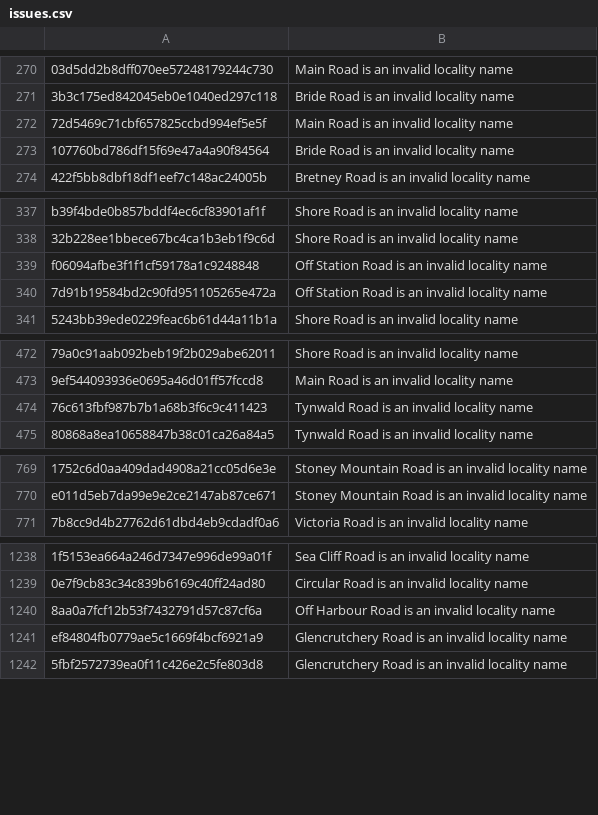
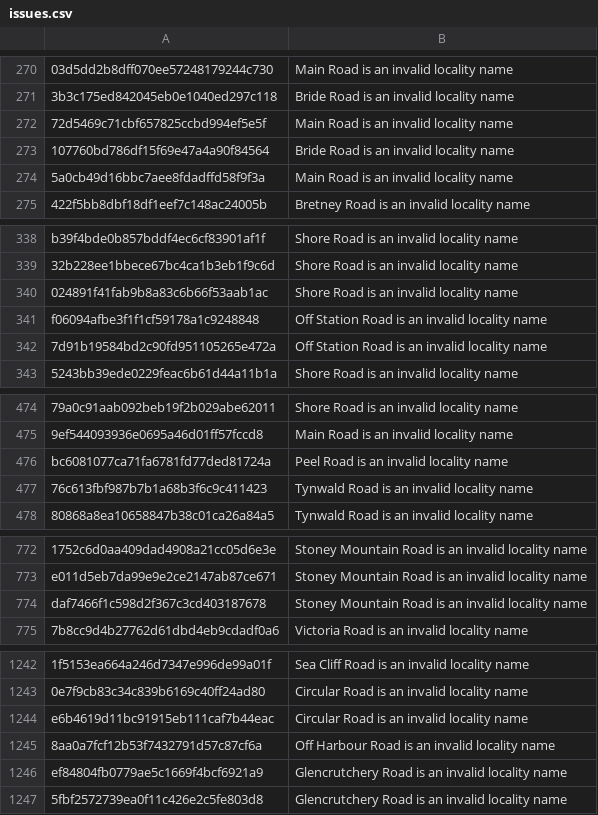
Before and after one commit to dankarran/isleofman-opendata, a CSV file: data/gov.im/land-transactions/outputs/issues.csv, drawn as a sheet; only a part is shown, gaps mark what is left out; the diff covers the shown part only; the diff names each change by its address in the sheet, - before the commit and + after, or states it on an @@ line.

```diff
--- a/data/gov.im/land-transactions/outputs/issues.csv
+++ b/data/gov.im/land-transactions/outputs/issues.csv
+row 274: 5a0cb49d16bbc7aee8fdadffd58f9f3a | Main Road is an invalid locality name
+row 340: 024891f41fab9b8a83c6b66f53aab1ac | Shore Road is an invalid locality name
+row 476: bc6081077ca71fa6781fd77ded81724a | Peel Road is an invalid locality name
+row 774: daf7466f1c598d2f367c3cd403187678 | Stoney Mountain Road is an invalid locality name
+row 1244: e6b4619d11bc91915eb111caf7b44eac | Circular Road is an invalid locality name
```
Also changed, not shown: 8 added rows elsewhere in this file, data/gov.im/land-transactions/outputs/addressing/localities.csv, data/gov.im/land-transactions/outputs/addressing/postcodes.csv, 6 other files.
